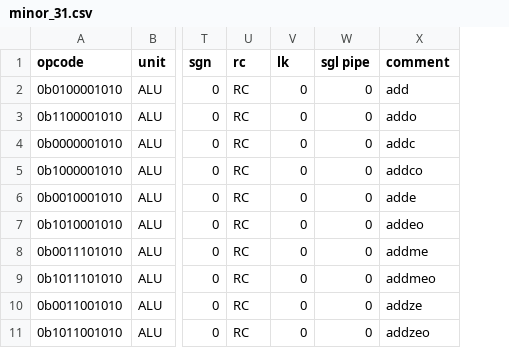
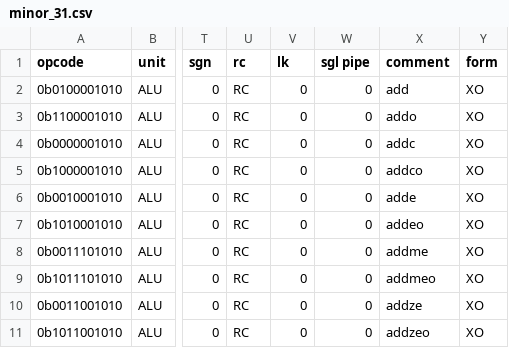
Before and after one commit to programmerjake/libre-soc-wiki, a CSV file: openpower/isatables/minor_31.csv, drawn as a sheet; only a part is shown, gaps mark what is left out; the diff names each change by its address in the sheet, - before the commit and + after, or states it on an @@ line.

Commit message:
add "form" onto csv fields

```diff
--- a/openpower/isatables/minor_31.csv
+++ b/openpower/isatables/minor_31.csv
+column Y (form), rows 2-11: all XO
```
Also changed, not shown: openpower/isatables/major.csv, openpower/isatables/minor_19.csv, 4 other files.
